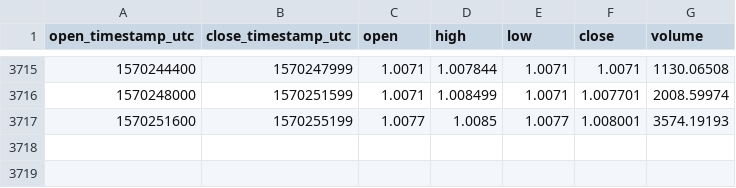
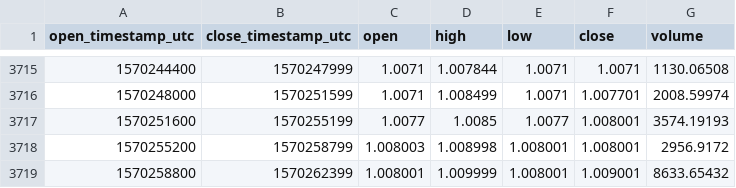
Before and after one commit to cryptobigbro/coinbasepro-DAI-USDC, a CSV file: coinbasepro-DAI-USDC-1h.csv, drawn as a sheet; only a part is shown, gaps mark what is left out; the diff names each change by its address in the sheet, - before the commit and + after, or states it on an @@ line.

Commit message:
Update OHLCV data.

```diff
--- a/coinbasepro-DAI-USDC-1h.csv
+++ b/coinbasepro-DAI-USDC-1h.csv
+row 3718: 1570255200 | 1570258799 | 1.008003 | 1.008998 | 1.008001 | 1.008001 | 2956.9172
+row 3719: 1570258800 | 1570262399 | 1.008001 | 1.009999 | 1.008001 | 1.009001 | 8633.65432
```
